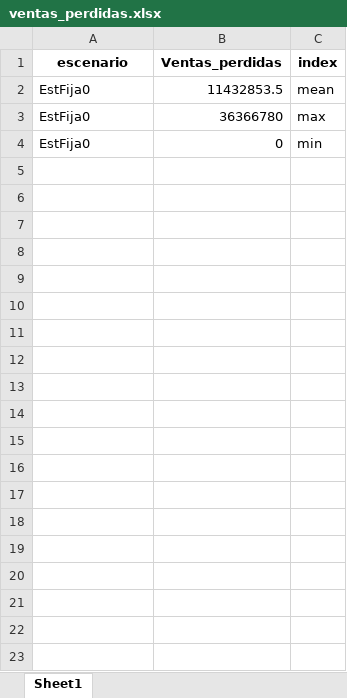
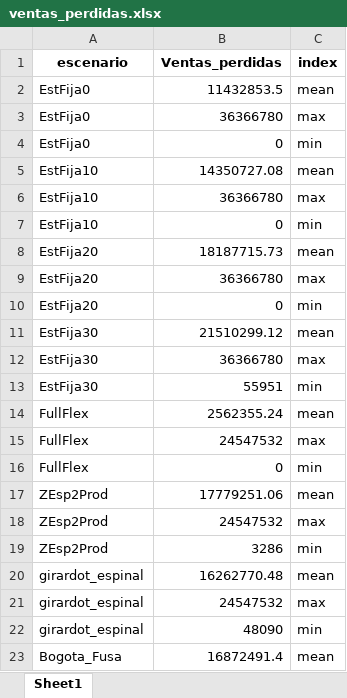
Before and after one commit to juancamiloespana/arc_analysis, an Excel workbook: resultados/exploracion/ventas_perdidas.xlsx, sheet Sheet1, drawn as a sheet; only a part is shown; values as stored, in another font and other column widths than the file's, no borders; the diff covers the shown part only; the diff names each change by its address in the sheet, - before the commit and + after, or states it on an @@ line.

```diff
--- a/resultados/exploracion/ventas_perdidas.xlsx (sheet Sheet1)
+++ b/resultados/exploracion/ventas_perdidas.xlsx (sheet Sheet1)
+row 5: EstFija10 | 14350727.08 | mean
+row 6: EstFija10 | 36366780 | max
+row 7: EstFija10 | 0 | min
+row 8: EstFija20 | 18187715.73 | mean
+row 9: EstFija20 | 36366780 | max
+row 10: EstFija20 | 0 | min
+row 11: EstFija30 | 21510299.12 | mean
+row 12: EstFija30 | 36366780 | max
+row 13: EstFija30 | 55951 | min
+row 14: FullFlex | 2562355.24 | mean
+row 15: FullFlex | 24547532 | max
+row 16: FullFlex | 0 | min
+row 17: ZEsp2Prod | 17779251.06 | mean
+row 18: ZEsp2Prod | 24547532 | max
+row 19: ZEsp2Prod | 3286 | min
+row 20: girardot_espinal | 16262770.48 | mean
+row 21: girardot_espinal | 24547532 | max
+row 22: girardot_espinal | 48090 | min
+row 23: Bogota_Fusa | 16872491.4 | mean
```
Also changed, not shown: 32 added rows elsewhere in this sheet, data/Varios_excel.xlsx, resultados/exploracion/arcos_faltantes.xlsx, 43 other files.
